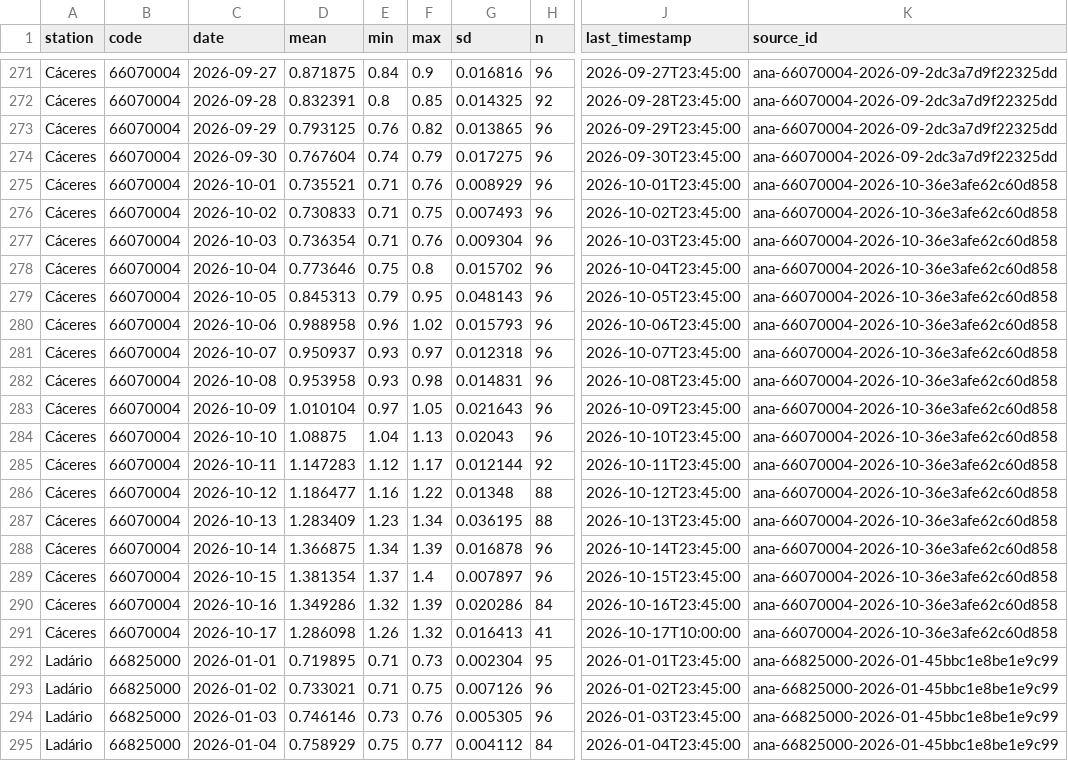
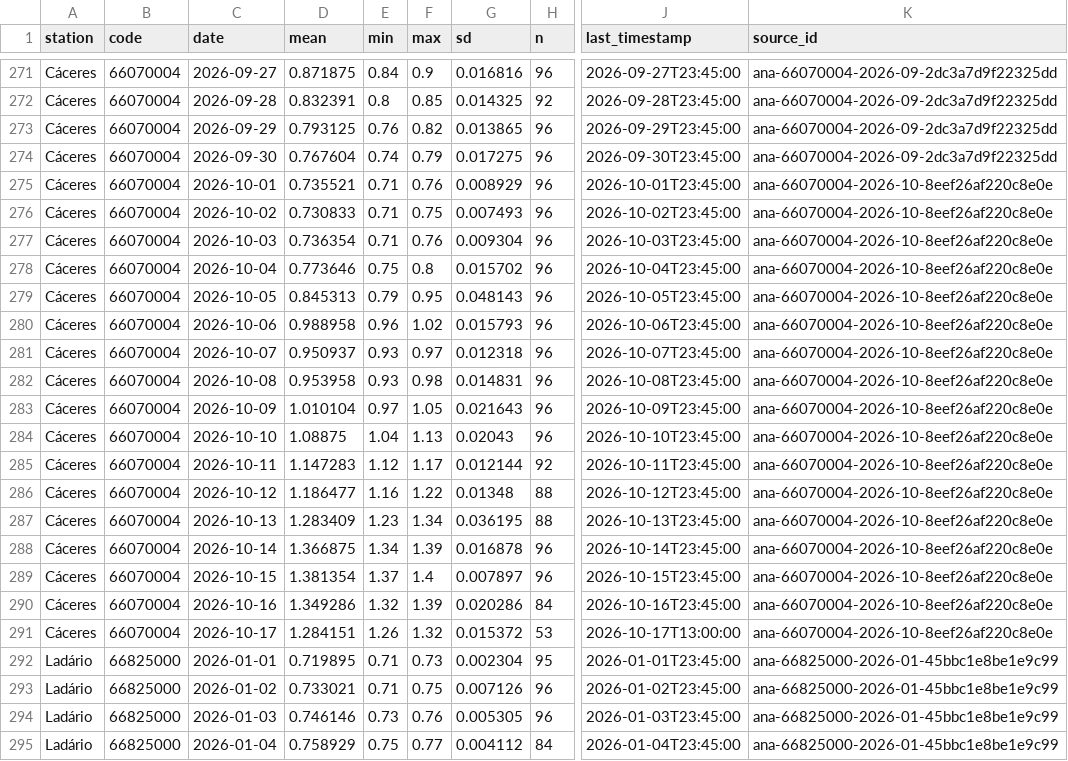
Before and after one commit to ernandes-sobreira/cota-rio-paraguai, a CSV file: data/telemetry-daily.csv, drawn as a sheet; only a part is shown, gaps mark what is left out; the diff covers the shown part only; the diff names each change by its address in the sheet, - before the commit and + after, or states it on an @@ line.

```diff
--- a/data/telemetry-daily.csv
+++ b/data/telemetry-daily.csv
-K275:K291 (source_id): ana-66070004-2026-10-36e3afe62c60d858
+K275:K291 (source_id): ana-66070004-2026-10-8eef26af220c8e0e
-D291 (mean): 1.286098
+D291 (mean): 1.284151
-G291 (sd): 0.016413
+G291 (sd): 0.015372
-H291 (n): 41
+H291 (n): 53
-J291 (last_timestamp): 2026-10-17T10:00:00
+J291 (last_timestamp): 2026-10-17T13:00:00
```
Also changed, not shown: 21 edited cells elsewhere in this file, 5 other files.
